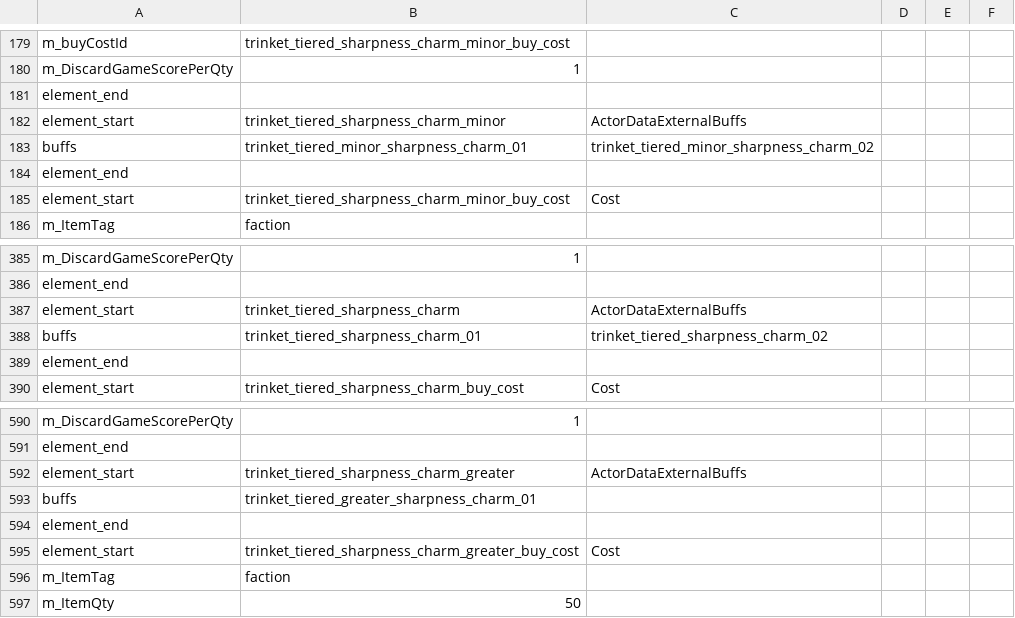
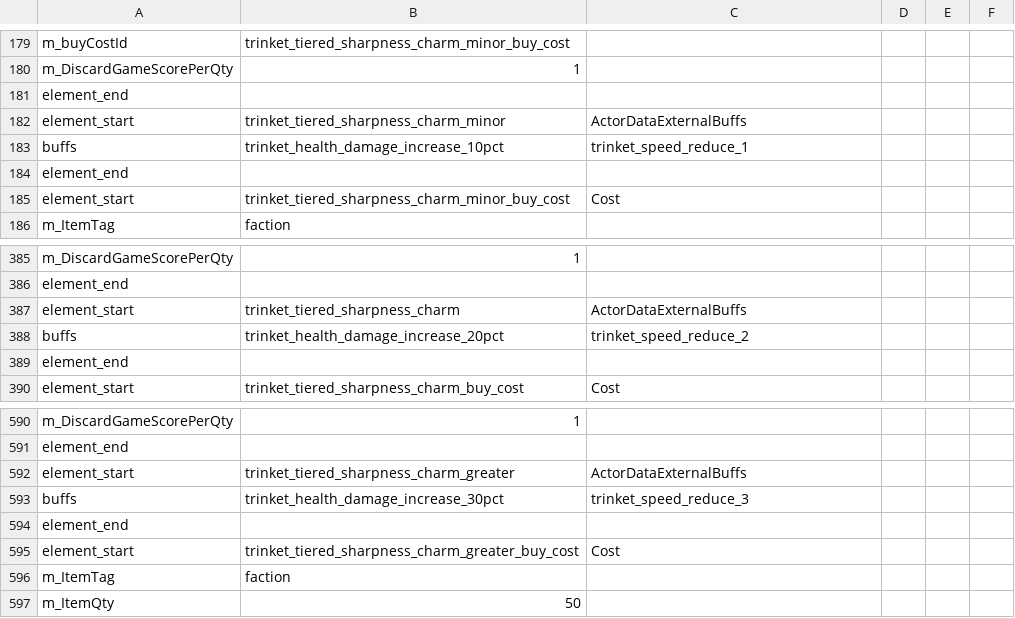
Before and after one commit to woodbrick/darkest-dungeon-2, a CSV file: trinkets_data_export.Group.csv, drawn as a sheet; only a part is shown, gaps mark what is left out.

```diff
--- a/trinkets_data_export.Group.csv
+++ b/trinkets_data_export.Group.csv
@@ -182,3 +182,3 @@ element_end
 element_start,trinket_tiered_sharpness_charm_minor,ActorDataExternalBuffs
-buffs,trinket_tiered_minor_sharpness_charm_01,trinket_tiered_minor_sharpness_charm_02,
+buffs,trinket_health_damage_increase_10pct,trinket_speed_reduce_1,
 element_end
@@ -387,3 +387,3 @@ element_end
 element_start,trinket_tiered_sharpness_charm,ActorDataExternalBuffs
-buffs,trinket_tiered_sharpness_charm_01,trinket_tiered_sharpness_charm_02,
+buffs,trinket_health_damage_increase_20pct,trinket_speed_reduce_2,
 element_end
@@ -592,3 +592,3 @@ element_end
 element_start,trinket_tiered_sharpness_charm_greater,ActorDataExternalBuffs
-buffs,trinket_tiered_greater_sharpness_charm_01,
+buffs,trinket_health_damage_increase_30pct,trinket_speed_reduce_3,
 element_end
```
Also changed, not shown: buff_data_export.Group.csv, hero_gr_data_export.Group.csv.
